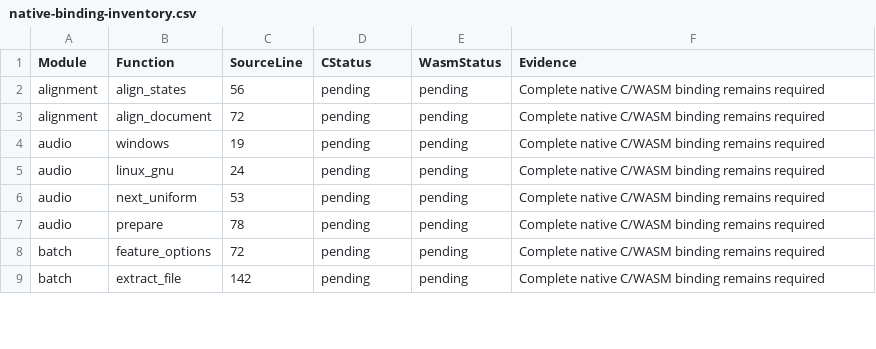
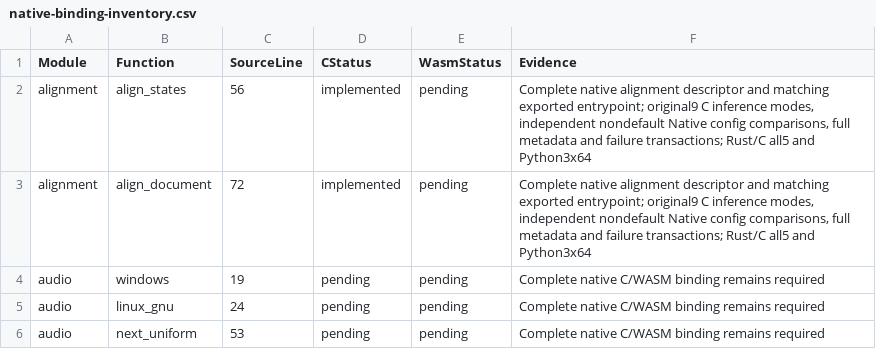
Before and after one commit to Lqm1/shiro-rs, a CSV file: docs/native-binding-inventory.csv, drawn as a sheet; only a part is shown; the shorter side is filled out with more unchanged rows.

Commit message:
feat(c-api): expose complete state and document alignment

```diff
--- a/docs/native-binding-inventory.csv
+++ b/docs/native-binding-inventory.csv
@@ -1,4 +1,4 @@
 Module,Function,SourceLine,CStatus,WasmStatus,Evidence
-alignment,align_states,56,pending,pending,Complete native C/WASM binding remains required
-alignment,align_document,72,pending,pending,Complete native C/WASM binding remains required
+alignment,align_states,56,implemented,pending,"Complete native alignment descriptor and matching exported entrypoint; original9 C inference modes, independent nondefault Native config comparisons, full metadata and failure transactions; Rust/C all5 and Python3x64"
+alignment,align_document,72,implemented,pending,"Complete native alignment descriptor and matching exported entrypoint; original9 C inference modes, independent nondefault Native config comparisons, full metadata and failure transactions; Rust/C all5 and Python3x64"
 audio,windows,19,pending,pending,Complete native C/WASM binding remains required
```
Also changed, not shown: docs/binding-inventory.csv, 7 other files.
